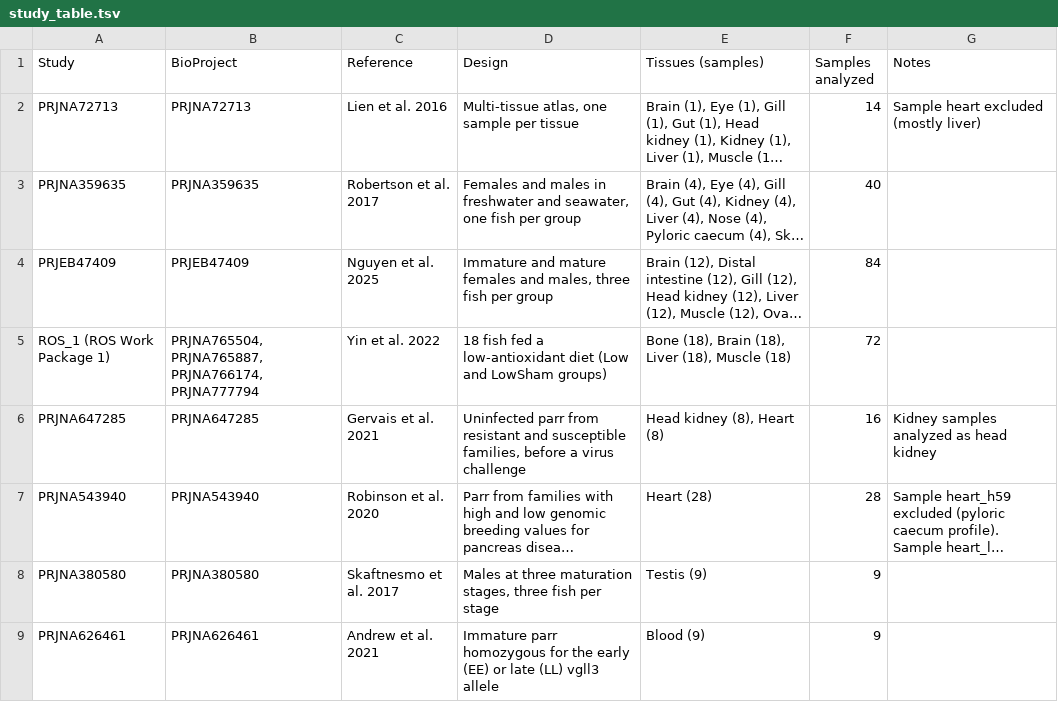
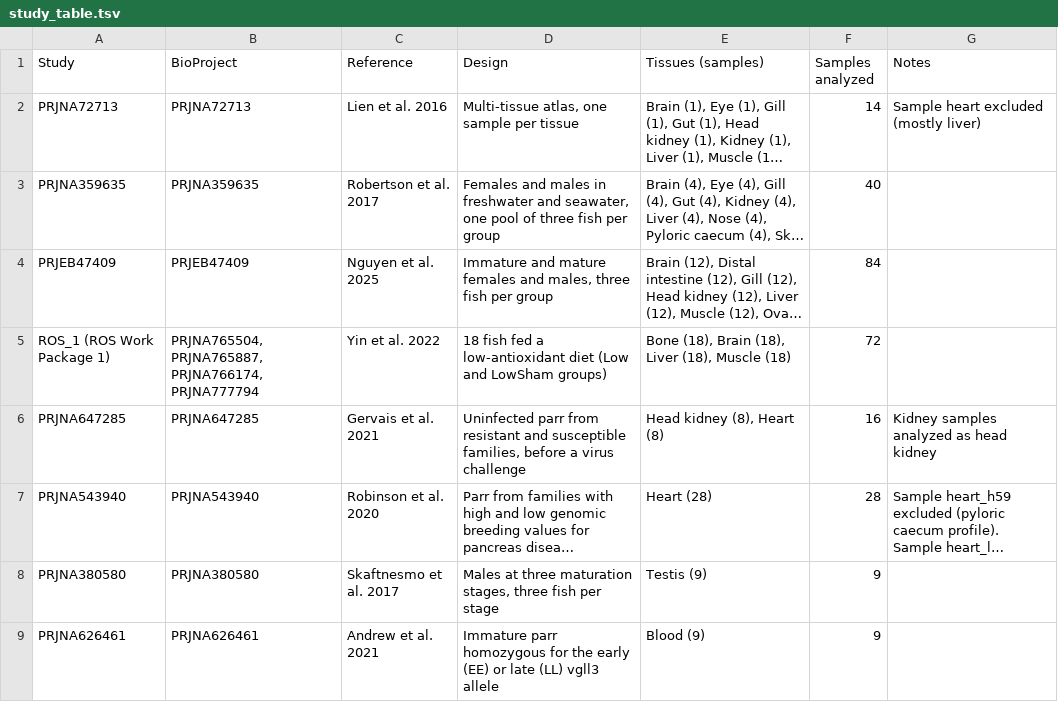
Before and after one commit to feed-and-nutrition/atlantic-salmon-vitamin-d3, a TSV file: vd3_genes/studies/study_table.tsv, drawn as a sheet; long unchanged cells end in …; the diff names each change by its address in the sheet, - before the commit and + after, or states it on an @@ line.

```diff
--- a/vd3_genes/studies/study_table.tsv
+++ b/vd3_genes/studies/study_table.tsv
-D3 (Design): …seawater, one fish per…
+D3 (Design): …seawater, one pool of three fish per…
```
Also changed, not shown: msa/vdr_extended/vdr_extended_accessions.tsv, vd3_genes/summary_vd3_genes.tsv, 47 other files.
